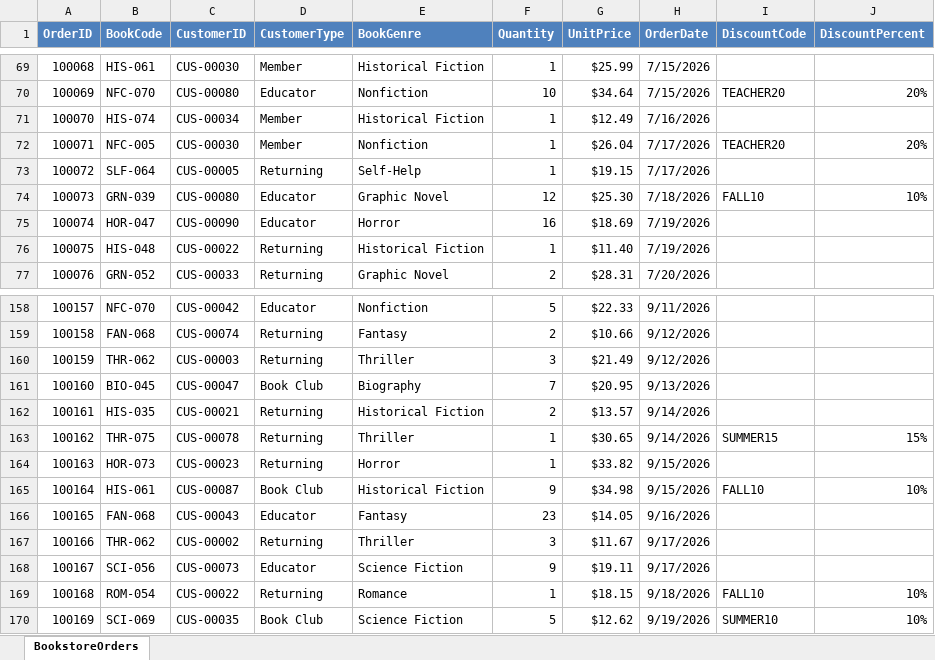
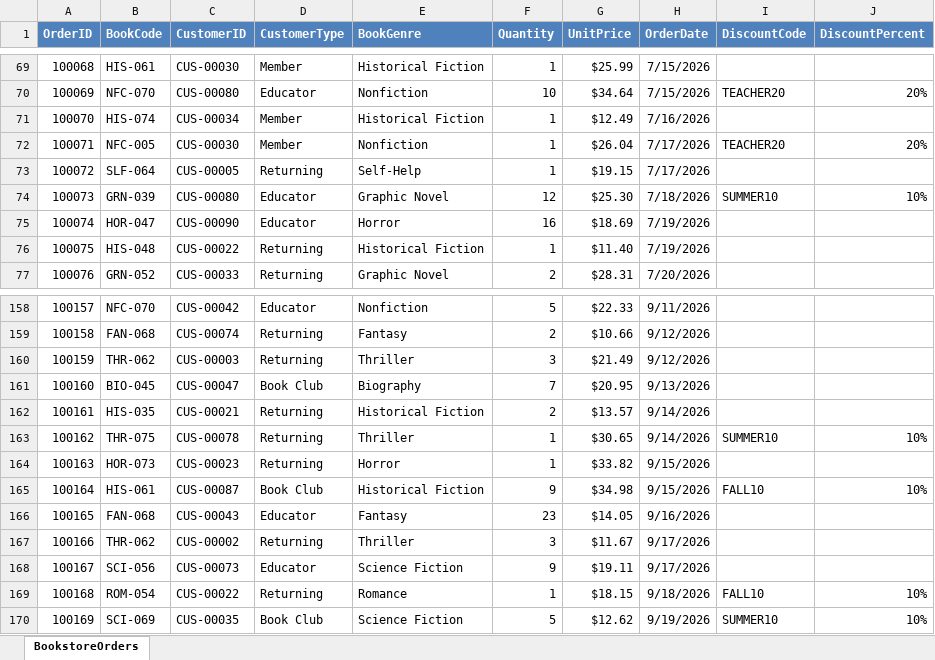
Before and after one commit to keikob/Workshops, an Excel workbook: 2026-10-09 Working with Data in Excel/Bookstore_Workshop_Dataset.xlsx, sheet BookstoreOrders, drawn as a sheet; only a part is shown, gaps mark what is left out; values as stored, in another font and other column widths than the file's, no borders; the diff covers the shown part only; the diff names each change by its address in the sheet, - before the commit and + after, or states it on an @@ line.

```diff
--- a/2026-10-09 Working with Data in Excel/Bookstore_Workshop_Dataset.xlsx (sheet BookstoreOrders)
+++ b/2026-10-09 Working with Data in Excel/Bookstore_Workshop_Dataset.xlsx (sheet BookstoreOrders)
-I74 (DiscountCode): FALL10
+I74 (DiscountCode): SUMMER10
-I163 (DiscountCode): SUMMER15
+I163 (DiscountCode): SUMMER10
-J163 (DiscountPercent): 15%
+J163 (DiscountPercent): 10%
```
Also changed, not shown: 32 edited cells elsewhere in this sheet.
